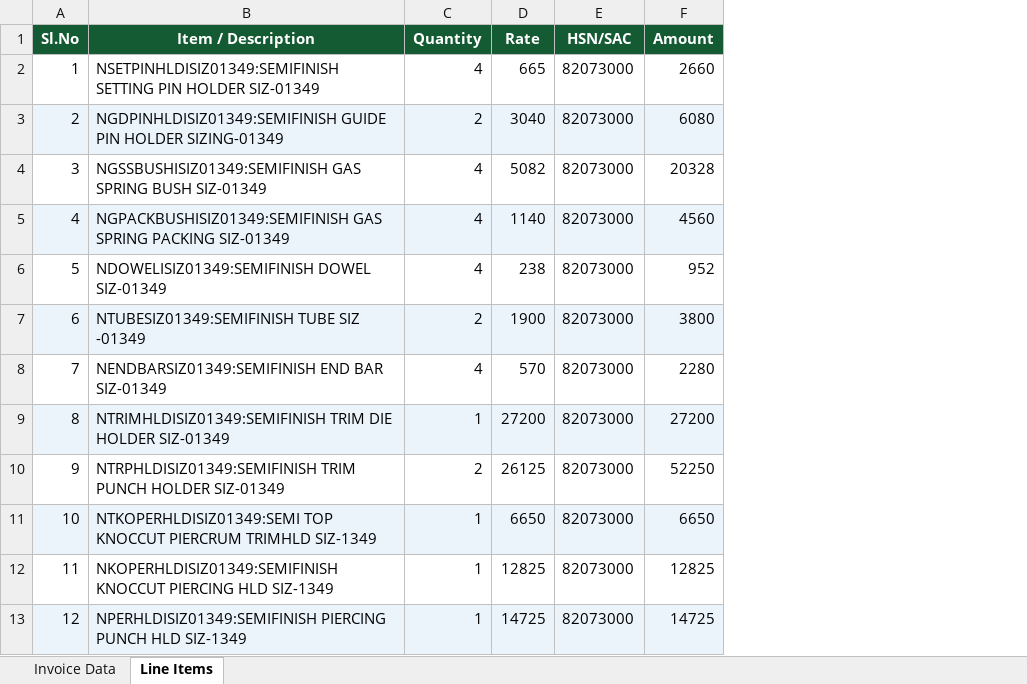
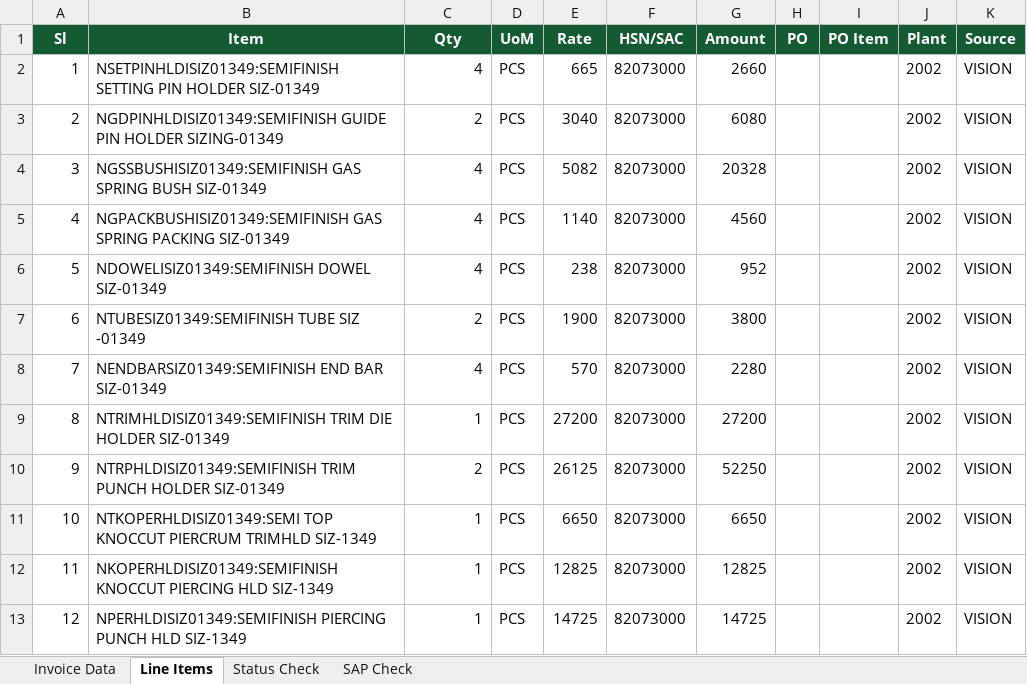
Before and after one commit to Vignesh-Catnip/KTFL-DEV, an Excel workbook: Output-Excel/AB2627143.xlsx, sheet Line Items, drawn as a sheet; values as stored, in another font and other column widths than the file's, no borders; addresses are those after the commit; the diff names each change by its address in the sheet, - before the commit and + after, or states it on an @@ line.

```diff
--- a/Output-Excel/AB2627143.xlsx (sheet Line Items)
+++ b/Output-Excel/AB2627143.xlsx (sheet Line Items)
+sheet tab: Status Check
+sheet tab: SAP Check
+column D (UoM), rows 2-13: all PCS
+column H (PO), empty
+column I (PO Item), empty
+column J (Plant), rows 2-13: all 2002
+column K (Source), rows 2-13: all VISION
-A1: Sl.No
+A1: Sl
-B1: Item / Description
+B1: Item
-C1: Quantity
+C1: Qty
-A3:C3 fill: #EBF3FB
+A3:C3 fill: none
-E3:G3 fill: #EBF3FB
+E3:G3 fill: none
-A5:C5 fill: #EBF3FB
+A5:C5 fill: none
-E5:G5 fill: #EBF3FB
+E5:G5 fill: none
-A7:C7 fill: #EBF3FB
+A7:C7 fill: none
-E7:G7 fill: #EBF3FB
+E7:G7 fill: none
-A9:C9 fill: #EBF3FB
+A9:C9 fill: none
-E9:G9 fill: #EBF3FB
+E9:G9 fill: none
-A11:C11 fill: #EBF3FB
+A11:C11 fill: none
-E11:G11 fill: #EBF3FB
+E11:G11 fill: none
-A13:C13 fill: #EBF3FB
+A13:C13 fill: none
-E13:G13 fill: #EBF3FB
+E13:G13 fill: none
```
Also changed, not shown: sheet Invoice Data, Output-Excel/428_26-27.xlsx, Output-Excel/BM_26-27_1328.xlsx, 1 other file.
